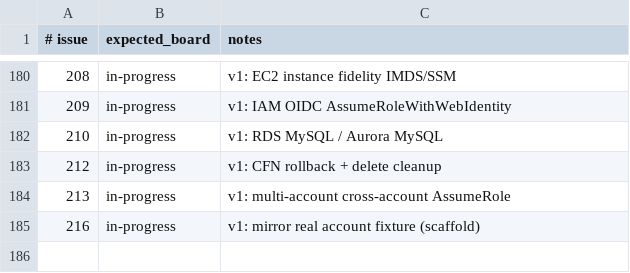
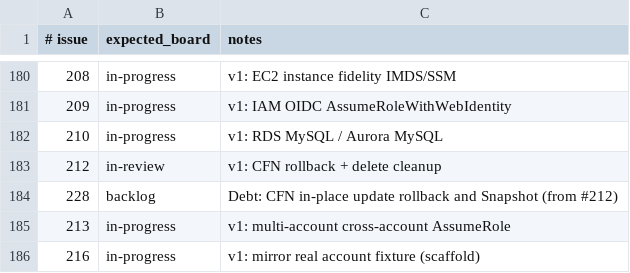
Before and after one commit to kgz/stackwrangler, a TSV file: bin/board-tracker.tsv, drawn as a sheet; only a part is shown, gaps mark what is left out.

```diff
--- a/bin/board-tracker.tsv
+++ b/bin/board-tracker.tsv
@@ -182,3 +182,4 @@
 210	in-progress	v1: RDS MySQL / Aurora MySQL
-212	in-progress	v1: CFN rollback + delete cleanup
+212	in-review	v1: CFN rollback + delete cleanup
+228	backlog	Debt: CFN in-place update rollback and Snapshot (from #212)
 213	in-progress	v1: multi-account cross-account AssumeRole
```
Also changed, not shown: 8 other files.
